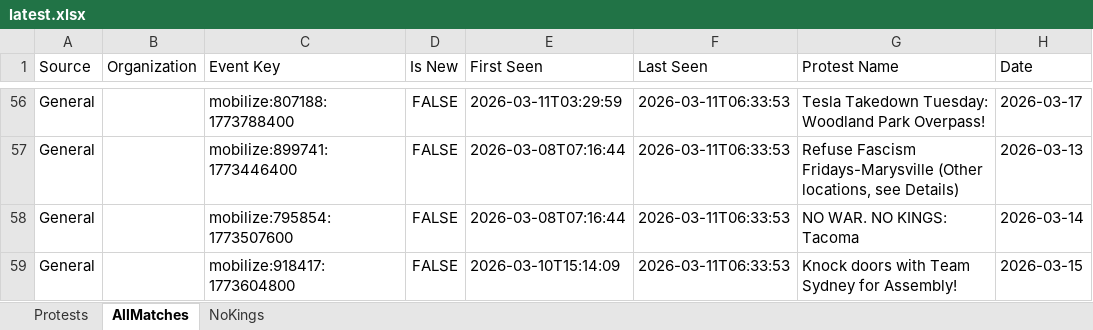
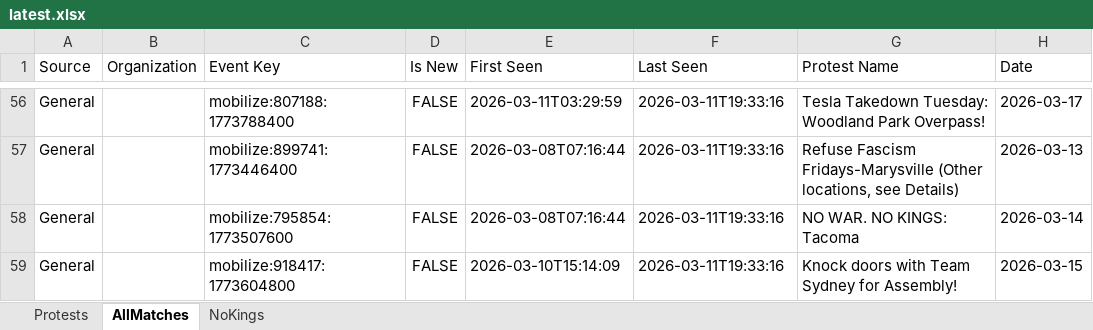
Before and after one commit to lordnader2002-sudo/Protest-Tracker, an Excel workbook: docs/latest.xlsx, sheet AllMatches, drawn as a sheet; only a part is shown, gaps mark what is left out; values as stored, in another font and other column widths than the file's, no borders; conditional formats not drawn; the diff covers the shown part only; the diff names each change by its address in the sheet, - before the commit and + after, or states it on an @@ line.

```diff
--- a/docs/latest.xlsx (sheet AllMatches)
+++ b/docs/latest.xlsx (sheet AllMatches)
-F56:F59 (Last Seen): 2026-03-11T06:33:53
+F56:F59 (Last Seen): 2026-03-11T19:33:16
```
Also changed, not shown: 1 added row, 1 removed row and 69 edited cells elsewhere in this sheet, sheet Protests, sheet NoKings, 3 other files.
